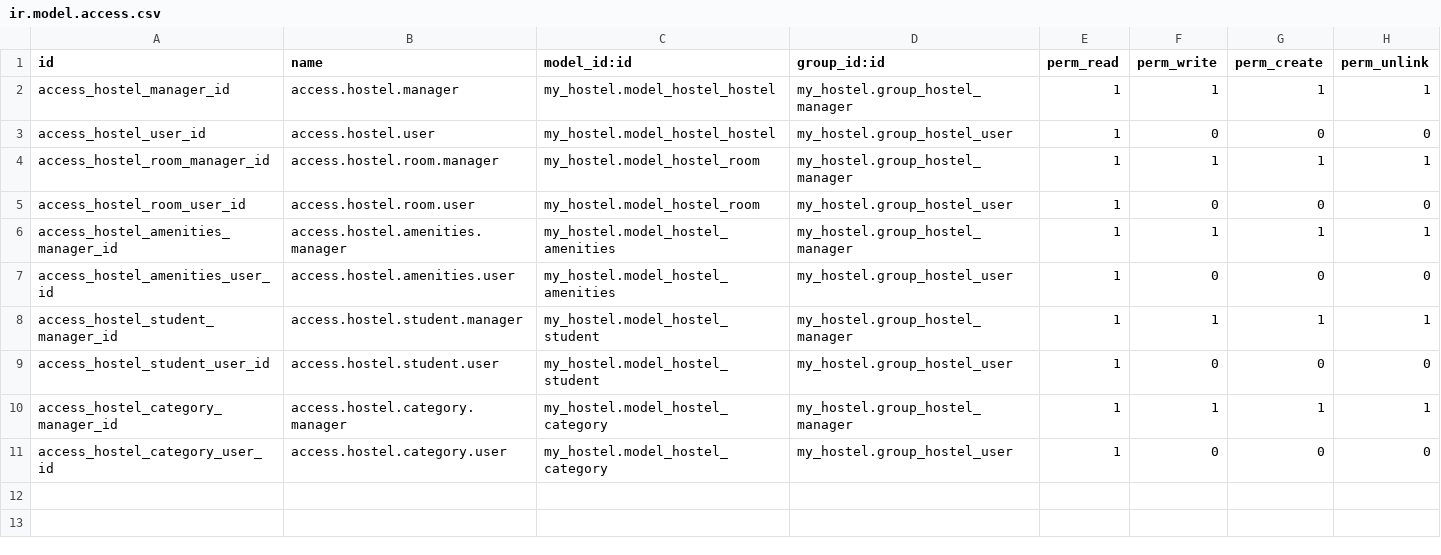
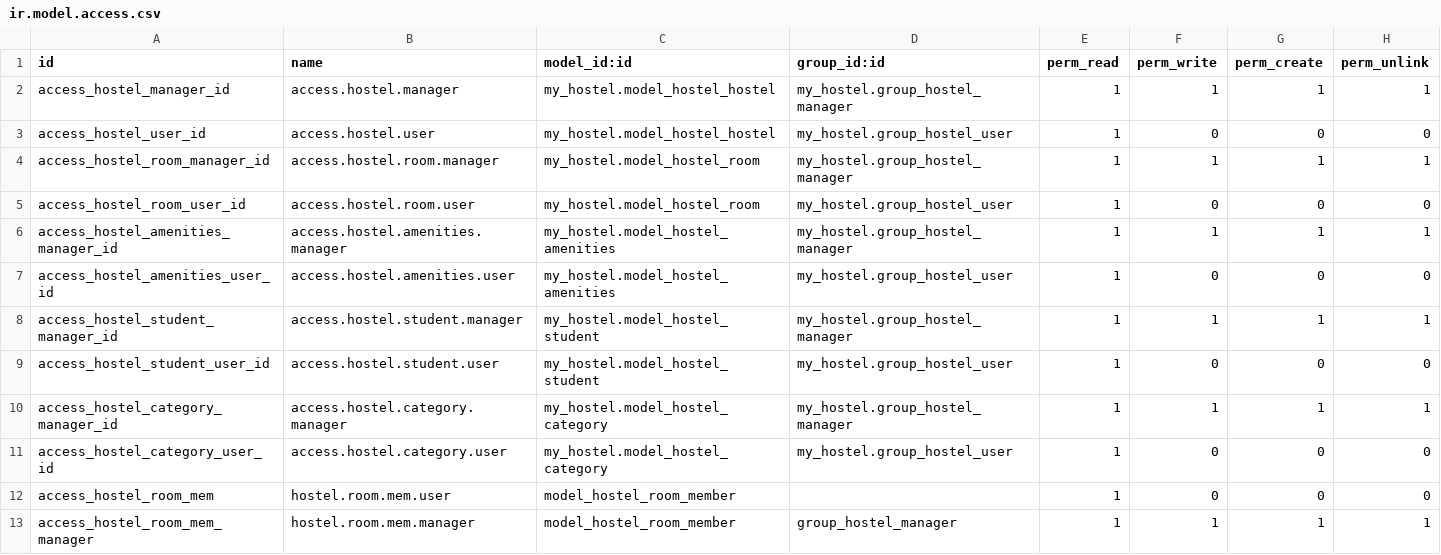
Before and after one commit to saymonset/odoo-skeleton, a CSV file: docker-instalacion-18/v18/addons/my_hostel/security/ir.model.access.csv, drawn as a sheet.

```diff
--- a/docker-instalacion-18/v18/addons/my_hostel/security/ir.model.access.csv
+++ b/docker-instalacion-18/v18/addons/my_hostel/security/ir.model.access.csv
@@ -11 +11,3 @@ access_hostel_category_manager_id,access.hostel.category.manager,my_hostel.model
 access_hostel_category_user_id,access.hostel.category.user,my_hostel.model_hostel_category,my_hostel.group_hostel_user,1,0,0,0
+access_hostel_room_mem,hostel.room.mem.user,model_hostel_room_member,,1,0,0,0
+access_hostel_room_mem_manager,hostel.room.mem.manager,model_hostel_room_member,group_hostel_manager,1,1,1,1
```
Also changed, not shown: 4 other files.
